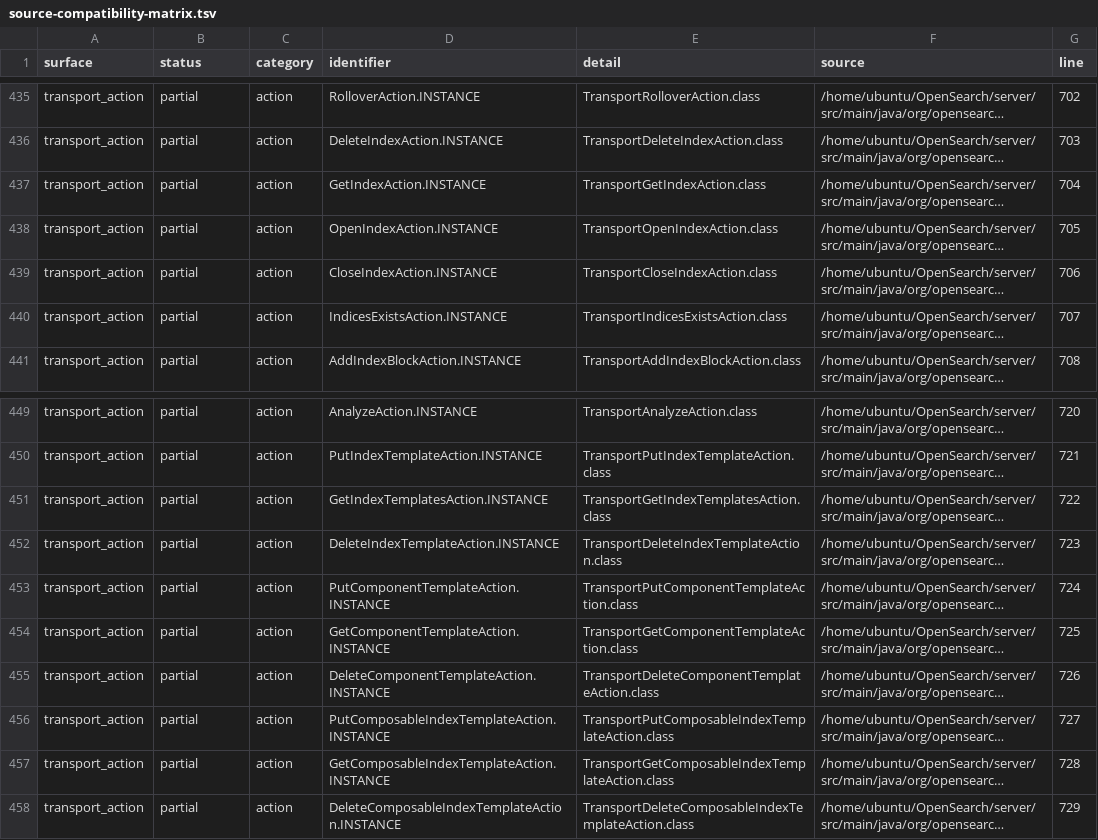
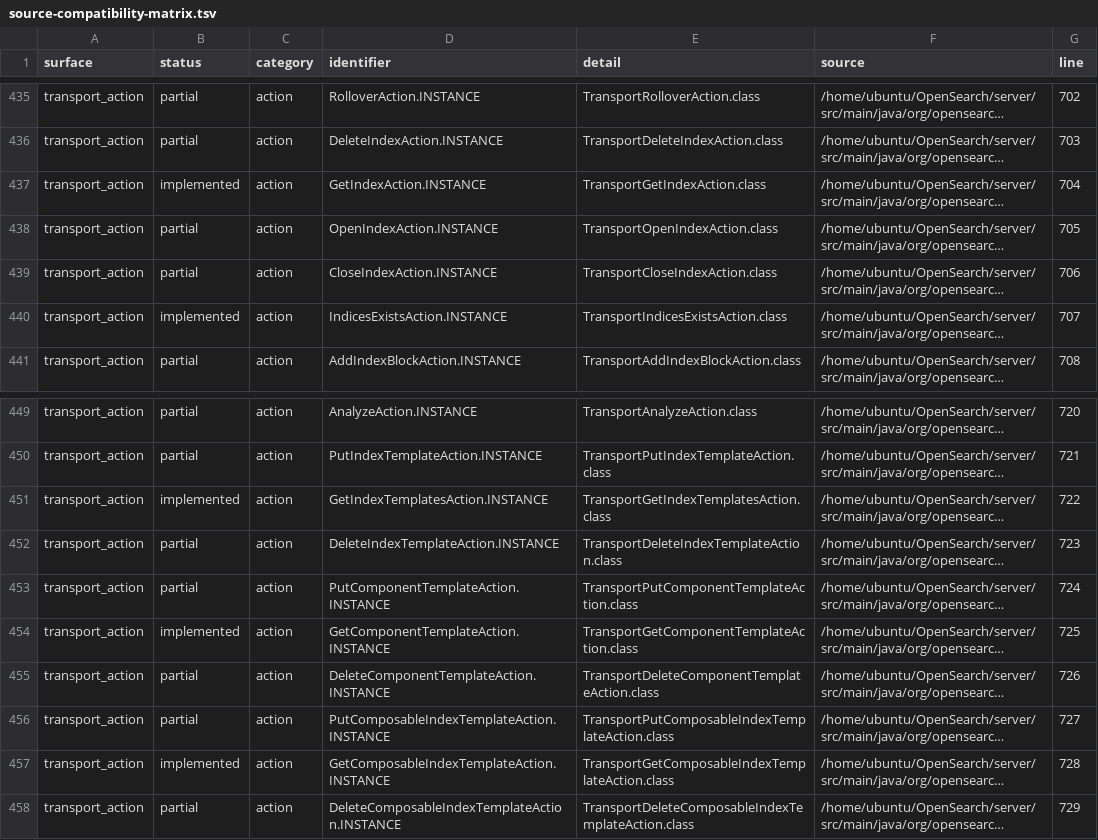
Before and after one commit to greidron/steelsearch, a TSV file: docs/rust-port/generated/source-compatibility-matrix.tsv, drawn as a sheet; only a part is shown, gaps mark what is left out; long unchanged cells end in …; the diff names each change by its address in the sheet, - before the commit and + after, or states it on an @@ line.

```diff
--- a/docs/rust-port/generated/source-compatibility-matrix.tsv
+++ b/docs/rust-port/generated/source-compatibility-matrix.tsv
-B437 (status): partial
+B437 (status): implemented
-B440 (status): partial
+B440 (status): implemented
-B451 (status): partial
+B451 (status): implemented
-B454 (status): partial
+B454 (status): implemented
-B457 (status): partial
+B457 (status): implemented
```
Also changed, not shown: docs/rust-port/generated/source-transport-actions.tsv, 13 other files.
